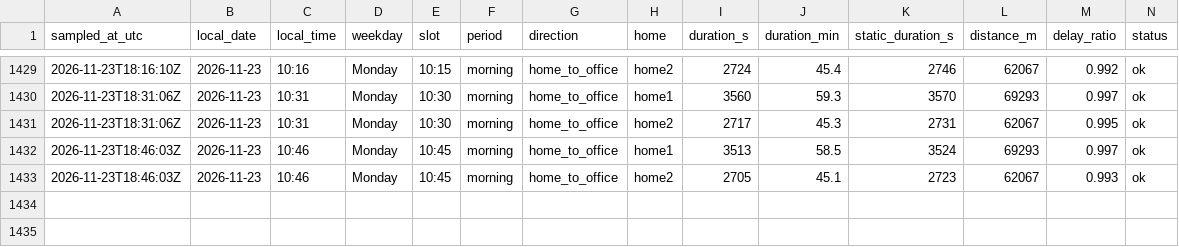
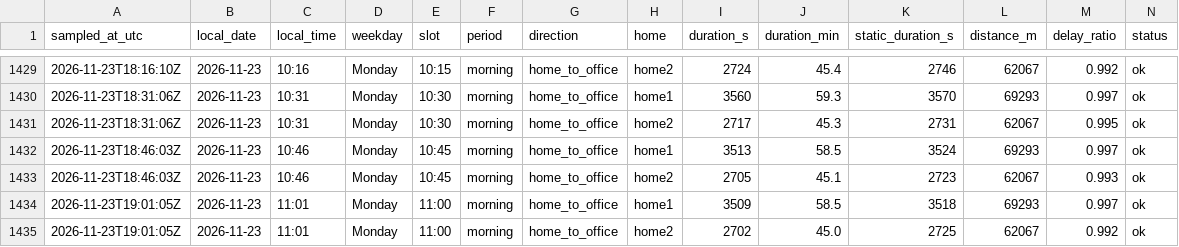
Before and after one commit to sesenht/commute-tracker, a CSV file: data/commute_2026-11.csv, drawn as a sheet; only a part is shown, gaps mark what is left out; rows hold the shown columns only; the diff names each change by its address in the sheet, - before the commit and + after, or states it on an @@ line.

Commit message:
log: 2026-11-23T19:01Z sample

```diff
--- a/data/commute_2026-11.csv
+++ b/data/commute_2026-11.csv
+row 1434: 2026-11-23T19:01:05Z | 2026-11-23 | 11:01 | Monday | 11:00 | morning | home_to_office | home1 | 3509 | 58.5 | 3518 | 69293 | 0.997 | ok
+row 1435: 2026-11-23T19:01:05Z | 2026-11-23 | 11:01 | Monday | 11:00 | morning | home_to_office | home2 | 2702 | 45.0 | 2725 | 62067 | 0.992 | ok
```
Also changed, not shown: 2 other files.
